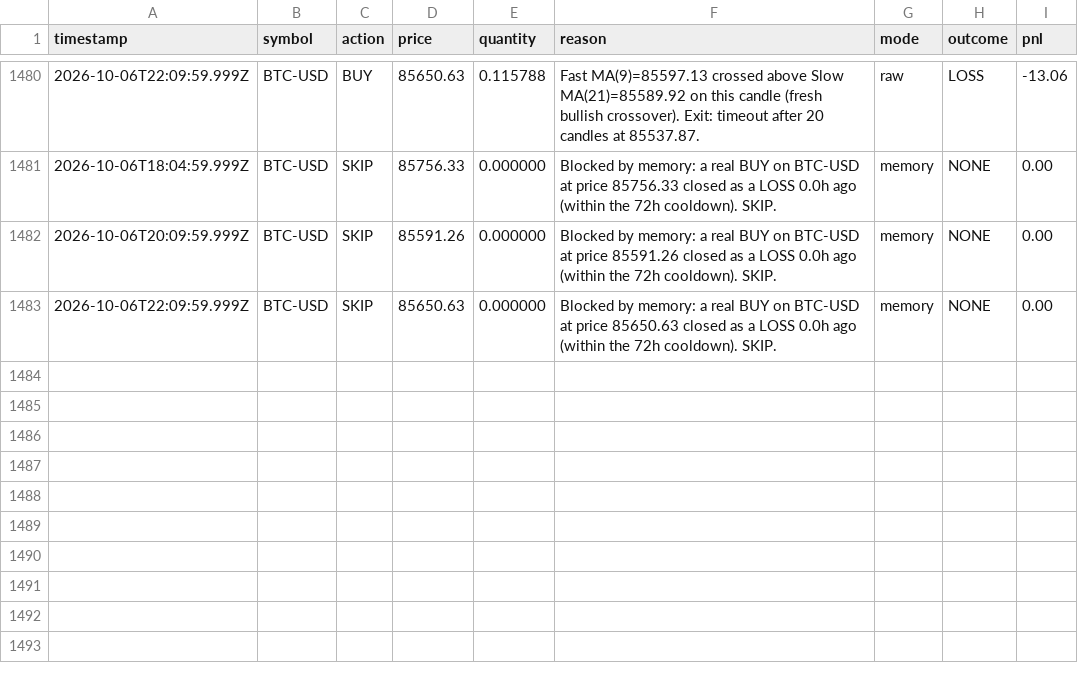
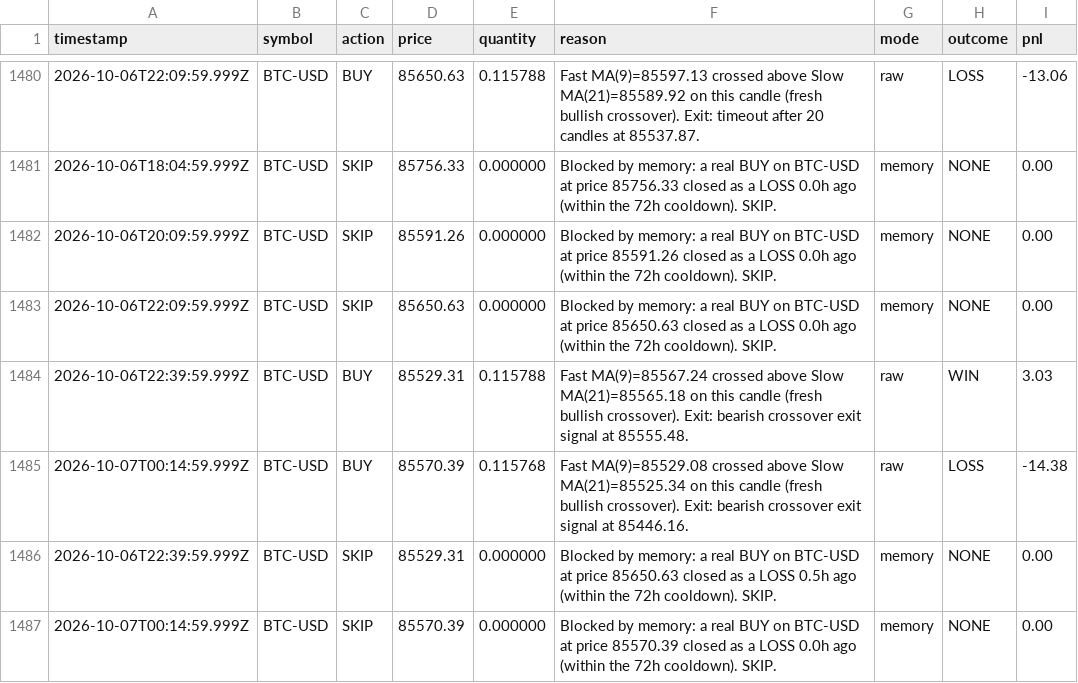
Before and after one commit to ahmadtarawiah1-lang/forex-hermes, a CSV file: paper-trading-bot/data/ledger.csv, drawn as a sheet; only a part is shown, gaps mark what is left out; the diff names each change by its address in the sheet, - before the commit and + after, or states it on an @@ line.

```diff
--- a/paper-trading-bot/data/ledger.csv
+++ b/paper-trading-bot/data/ledger.csv
+row 1484: 2026-10-06T22:39:59.999Z | BTC-USD | BUY | 85529.31 | 0.115788 | Fast MA(9)=85567.24 crossed above Slow MA(21)=85565.18 on this candle (fresh bullish crossover). Exit: bearish crossover exit signal at 85555.48. | raw | WIN | 3.03
+row 1485: 2026-10-07T00:14:59.999Z | BTC-USD | BUY | 85570.39 | 0.115768 | Fast MA(9)=85529.08 crossed above Slow MA(21)=85525.34 on this candle (fresh bullish crossover). Exit: bearish crossover exit signal at 85446.16. | raw | LOSS | -14.38
+row 1486: 2026-10-06T22:39:59.999Z | BTC-USD | SKIP | 85529.31 | 0.000000 | Blocked by memory: a real BUY on BTC-USD at price 85650.63 closed as a LOSS 0.5h ago (within the 72h cooldown). SKIP. | memory | NONE | 0.00
+row 1487: 2026-10-07T00:14:59.999Z | BTC-USD | SKIP | 85570.39 | 0.000000 | Blocked by memory: a real BUY on BTC-USD at price 85570.39 closed as a LOSS 0.0h ago (within the 72h cooldown). SKIP. | memory | NONE | 0.00
```
Also changed, not shown: 2 other files.
